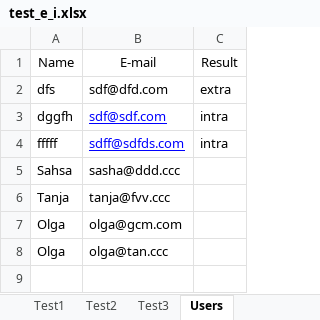
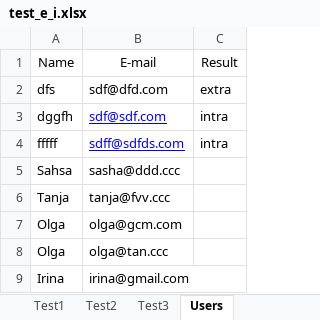
Before and after one commit to OlgaKuvs/extroversion_introversion_test, an Excel workbook: test_e_i.xlsx, sheet Users, drawn as a sheet; values as stored, in another font and other column widths than the file's, no borders; the diff names each change by its address in the sheet, - before the commit and + after, or states it on an @@ line.

```diff
--- a/test_e_i.xlsx (sheet Users)
+++ b/test_e_i.xlsx (sheet Users)
+row 9: Irina | irina@gmail.com
```
Also changed, not shown: 1 other file.
